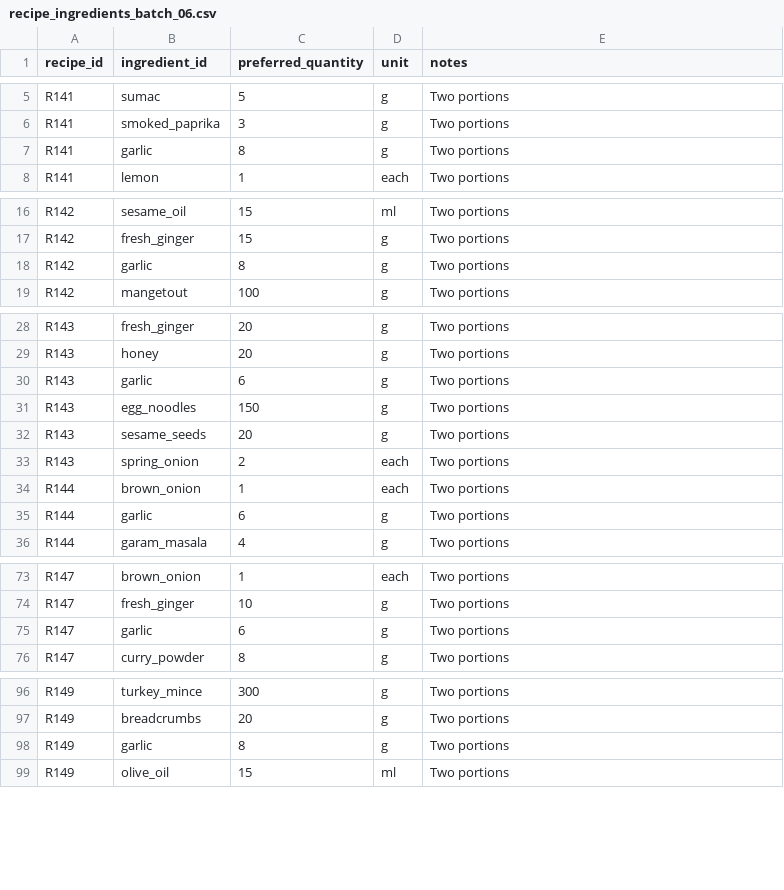
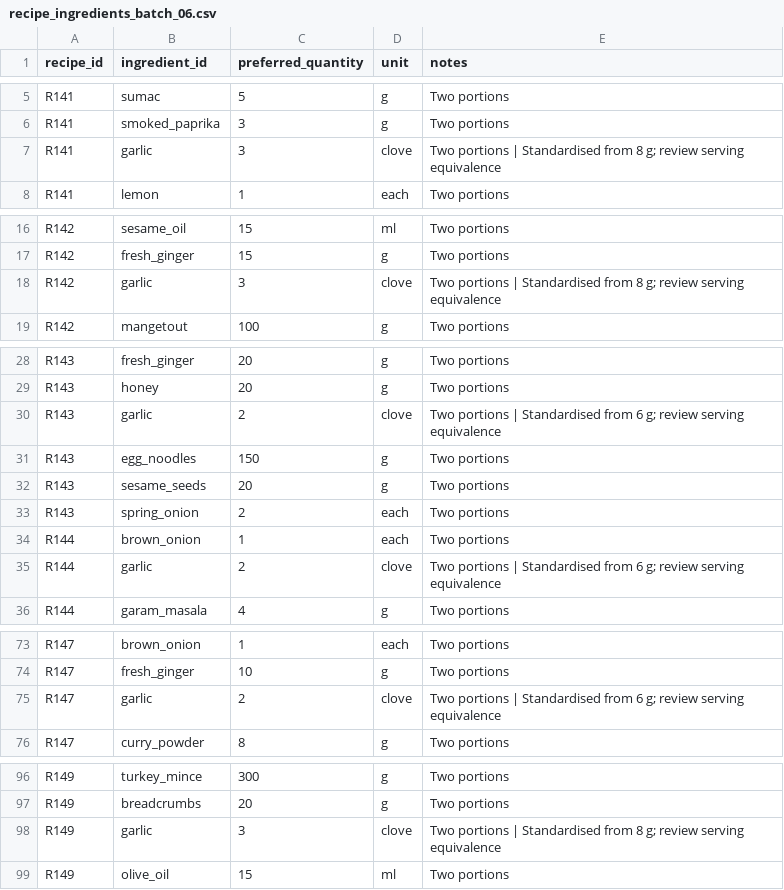
Before and after one commit to hassambashir/grocery-optimiser, a CSV file: staging/recipe_ingredients_batch_06.csv, drawn as a sheet; only a part is shown, gaps mark what is left out; the diff covers the shown part only.

Commit message:
Standardise staged ingredient units and recipe instructions

```diff
--- a/staging/recipe_ingredients_batch_06.csv
+++ b/staging/recipe_ingredients_batch_06.csv
@@ -6,3 +6,3 @@ R141,sumac,5,g,Two portions
 R141,smoked_paprika,3,g,Two portions
-R141,garlic,8,g,Two portions
+R141,garlic,3,clove,Two portions | Standardised from 8 g; review serving equivalence
 R141,lemon,1,each,Two portions
@@ -17,3 +17,3 @@ R142,sesame_oil,15,ml,Two portions
 R142,fresh_ginger,15,g,Two portions
-R142,garlic,8,g,Two portions
+R142,garlic,3,clove,Two portions | Standardised from 8 g; review serving equivalence
 R142,mangetout,100,g,Two portions
@@ -29,3 +29,3 @@ R143,fresh_ginger,20,g,Two portions
 R143,honey,20,g,Two portions
-R143,garlic,6,g,Two portions
+R143,garlic,2,clove,Two portions | Standardised from 6 g; review serving equivalence
 R143,egg_noodles,150,g,Two portions
@@ -34,3 +34,3 @@ R143,spring_onion,2,each,Two portions
 R144,brown_onion,1,each,Two portions
-R144,garlic,6,g,Two portions
+R144,garlic,2,clove,Two portions | Standardised from 6 g; review serving equivalence
 R144,garam_masala,4,g,Two portions
@@ -74,3 +74,3 @@ R147,brown_onion,1,each,Two portions
 R147,fresh_ginger,10,g,Two portions
-R147,garlic,6,g,Two portions
+R147,garlic,2,clove,Two portions | Standardised from 6 g; review serving equivalence
 R147,curry_powder,8,g,Two portions
@@ -97,3 +97,3 @@ R149,turkey_mince,300,g,Two portions
 R149,breadcrumbs,20,g,Two portions
-R149,garlic,8,g,Two portions
+R149,garlic,3,clove,Two portions | Standardised from 8 g; review serving equivalence
 R149,olive_oil,15,ml,Two portions
```
Also changed, not shown: 9 edited cells elsewhere in this file.
